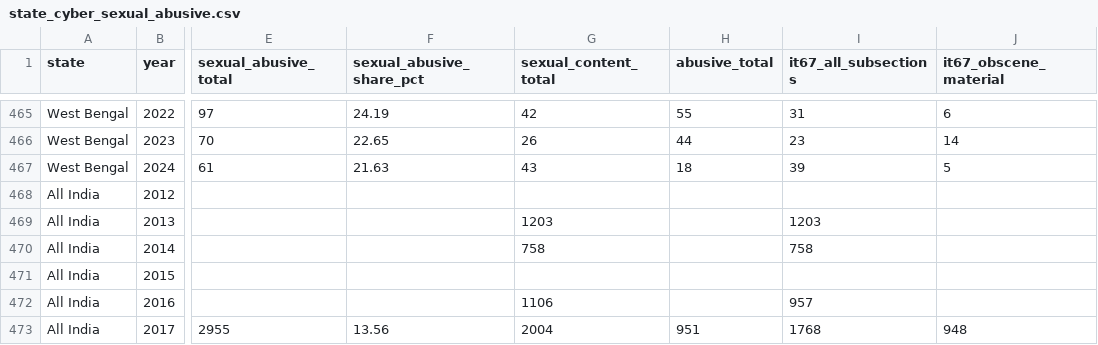
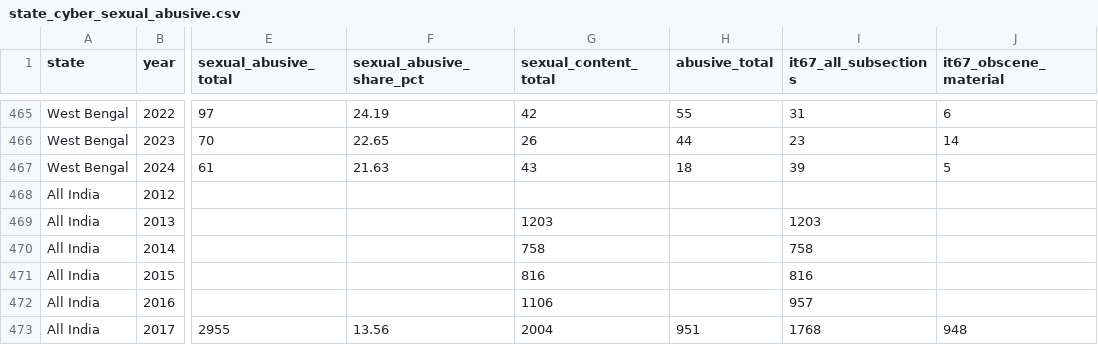
Before and after one commit to harshitaacd-dev/curly-octo-rotary-phone, a CSV file: data/clean/state_cyber_sexual_abusive.csv, drawn as a sheet; only a part is shown, gaps mark what is left out; the diff names each change by its address in the sheet, - before the commit and + after, or states it on an @@ line.

```diff
--- a/data/clean/state_cyber_sexual_abusive.csv
+++ b/data/clean/state_cyber_sexual_abusive.csv
-G471 (sexual_content_total): (empty)
+G471 (sexual_content_total): 816
-I471 (it67_all_subsections): (empty)
+I471 (it67_all_subsections): 816
```
Also changed, not shown: data/clean/state_women_cyber_panel.csv, 5 other files.
